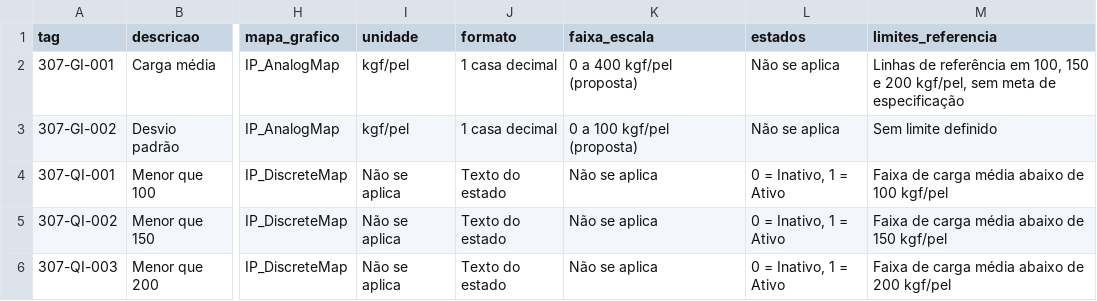
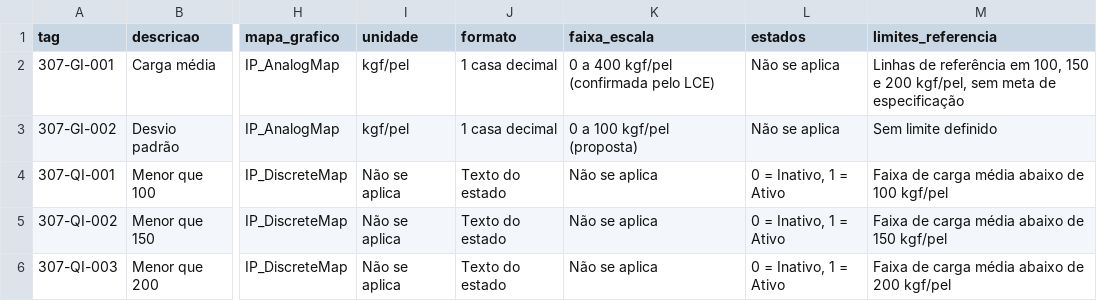
Before and after one commit to forl-felipe/lab-analise-mes, a CSV file: entregaveis/01_dicionario_tags.csv, drawn as a sheet; only a part is shown, gaps mark what is left out; the diff names each change by its address in the sheet, - before the commit and + after, or states it on an @@ line.

```diff
--- a/entregaveis/01_dicionario_tags.csv
+++ b/entregaveis/01_dicionario_tags.csv
-K2 (faixa_escala): 0 a 400 kgf/pel (proposta)
+K2 (faixa_escala): 0 a 400 kgf/pel (confirmada pelo LCE)
```
Also changed, not shown: 3 other files.
